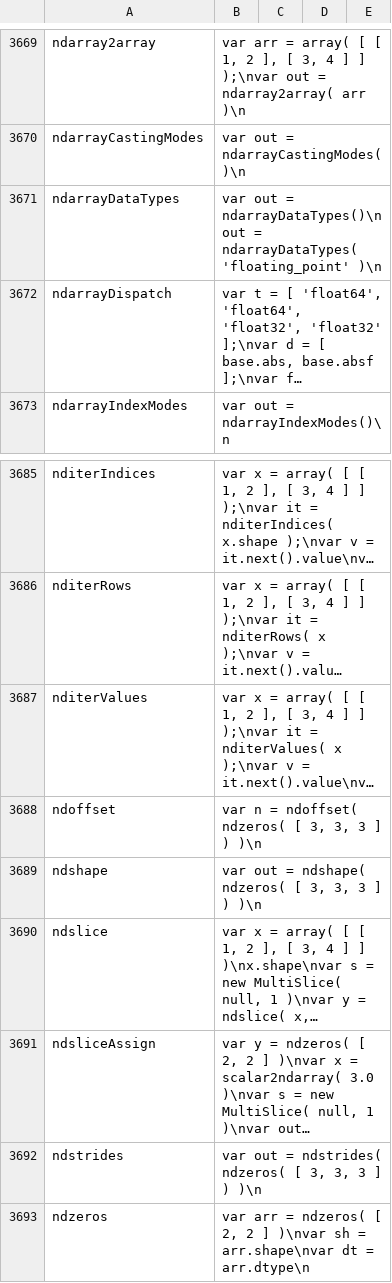
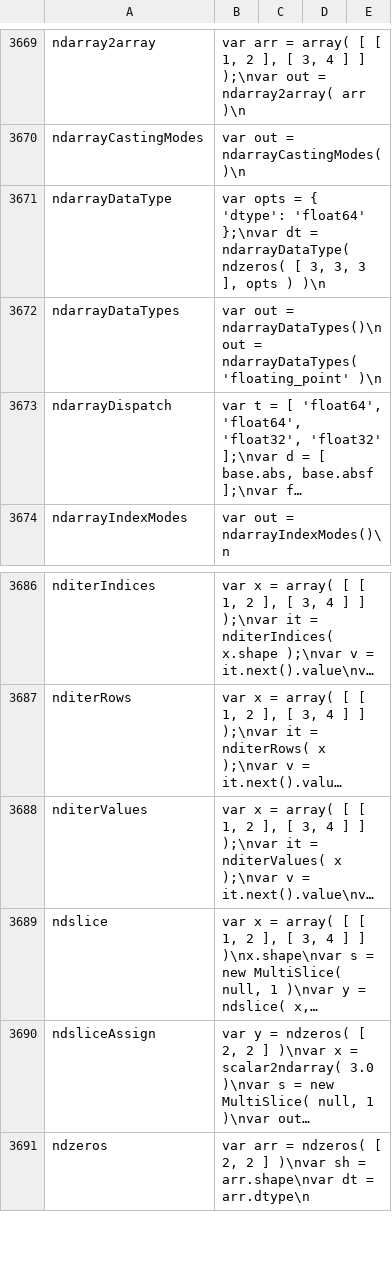
Before and after one commit to stdlib-js/repl-code-blocks, a CSV file: data/data.csv, drawn as a sheet; only a part is shown, gaps mark what is left out; long unchanged cells end in …; removed rows and columns are numbered as before the commit, all else as after; the diff names each change by its address in the sheet, - before the commit and + after, or states it on an @@ line.

```diff
--- a/data/data.csv
+++ b/data/data.csv
+row 3671: ndarrayDataType | var opts = { 'dtype': 'float64' };\nvar dt = ndarrayDataType( ndzeros( [ 3, 3, 3 ], opts ) )\n
-row 3688: ndoffset | var n = ndoffset( ndzeros( [ 3, 3, 3 ] ) )\n
-row 3689: ndshape | var out = ndshape( ndzeros( [ 3, 3, 3 ] ) )\n
-row 3692: ndstrides | var out = ndstrides( ndzeros( [ 3, 3, 3 ] ) )\n
```
Also changed, not shown: 3 other files.
